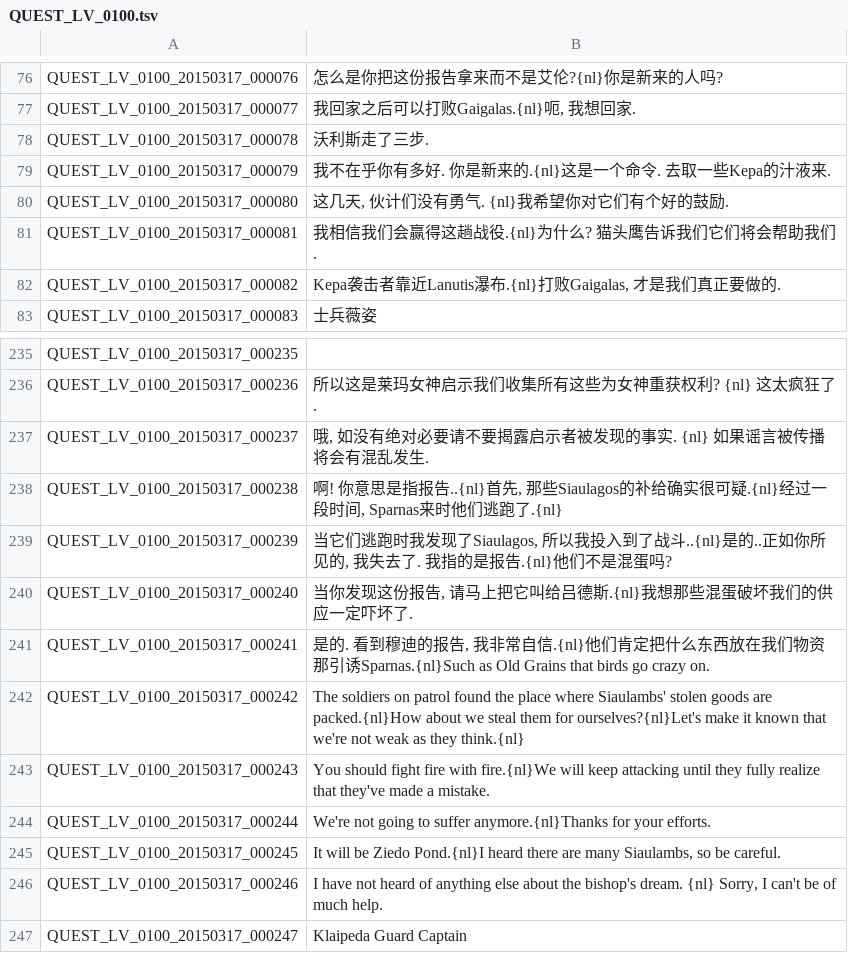
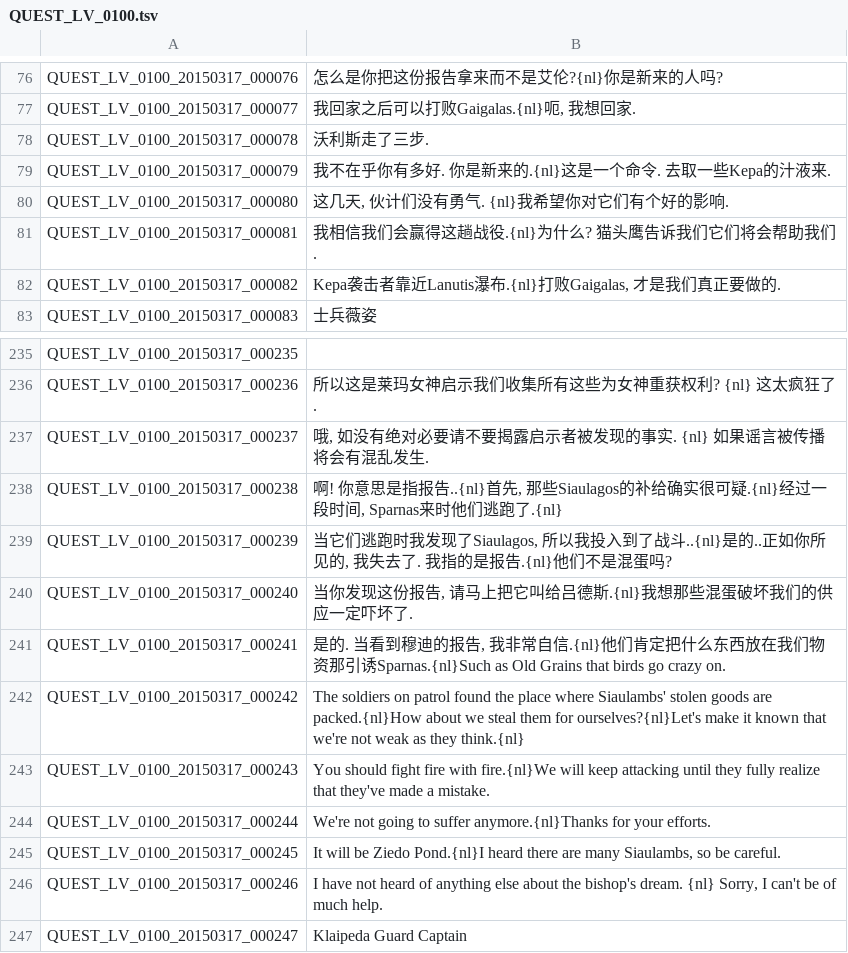
Before and after one commit to TosSpicyBar/TyaoOyaoSyaoLyaoTyaoHyaoH_B, a TSV file: QUEST_LV_0100.tsv, drawn as a sheet; only a part is shown, gaps mark what is left out.

Commit message:
Revert "150724       18:22     100LV"
This reverts commit 5eee46ebadcd89884ed9af9bb9a956630a1e0459.

```diff
--- a/QUEST_LV_0100.tsv
+++ b/QUEST_LV_0100.tsv
@@ -79,3 +79,3 @@ QUEST_LV_0100_20150317_000078	沃利斯走了三步.
 QUEST_LV_0100_20150317_000079	我不在乎你有多好. 你是新来的.{nl}这是一个命令. 去取一些Kepa的汁液来.
-QUEST_LV_0100_20150317_000080	这几天, 伙计们没有勇气. {nl}我希望你对它们有个好的鼓励.
+QUEST_LV_0100_20150317_000080	这几天, 伙计们没有勇气. {nl}我希望你对它们有个好的影响.
 QUEST_LV_0100_20150317_000081	我相信我们会赢得这趟战役.{nl}为什么? 猫头鹰告诉我们它们将会帮助我们.
@@ -240,3 +240,3 @@ QUEST_LV_0100_20150317_000239	当它们逃跑时我发现了Siaulagos, 所以我
 QUEST_LV_0100_20150317_000240	当你发现这份报告, 请马上把它叫给吕德斯.{nl}我想那些混蛋破坏我们的供应一定吓坏了.
-QUEST_LV_0100_20150317_000241	是的. 看到穆迪的报告, 我非常自信.{nl}他们肯定把什么东西放在我们物资那引诱Sparnas.{nl}Such as Old Grains that birds go crazy on.
+QUEST_LV_0100_20150317_000241	是的. 当看到穆迪的报告, 我非常自信.{nl}他们肯定把什么东西放在我们物资那引诱Sparnas.{nl}Such as Old Grains that birds go crazy on.
 QUEST_LV_0100_20150317_000242	The soldiers on patrol found the place where Siaulambs' stolen goods are packed.{nl}How about we steal them for ourselves?{nl}Let's make it known that we're not weak as they think.{nl}
```
